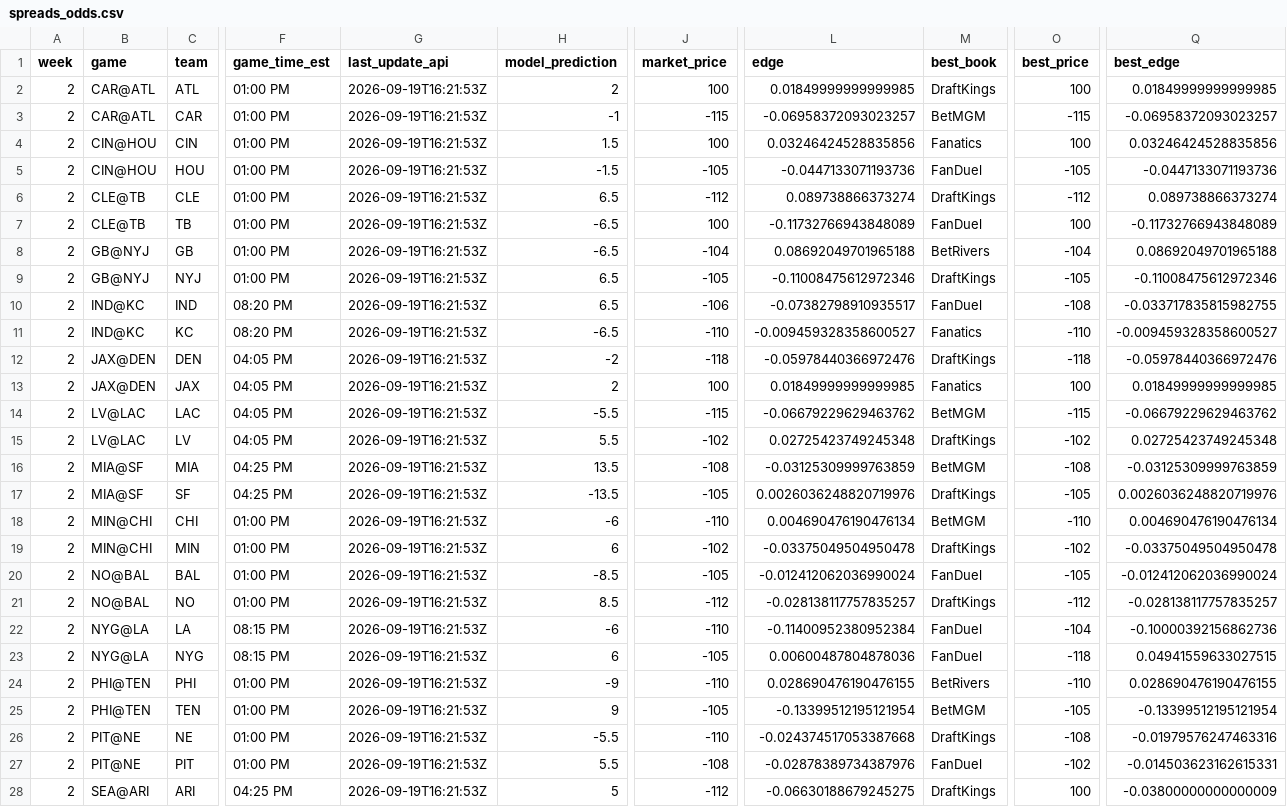
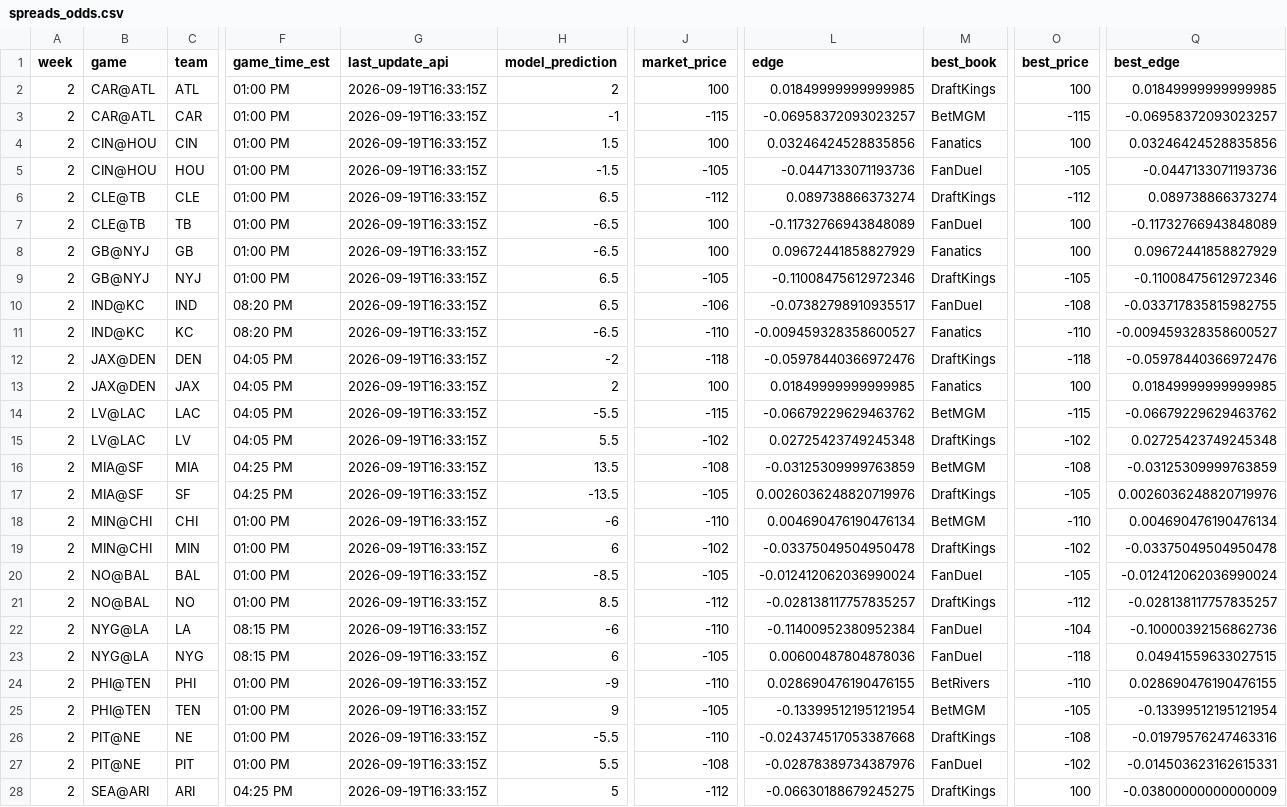
Before and after one commit to trashduty/trash-schedule, a CSV file: NFL_Odds/Data/spreads_odds.csv, drawn as a sheet; only a part is shown, gaps mark what is left out; the diff covers the shown part only; the diff names each change by its address in the sheet, - before the commit and + after, or states it on an @@ line.

```diff
--- a/NFL_Odds/Data/spreads_odds.csv
+++ b/NFL_Odds/Data/spreads_odds.csv
-G2:G28 (last_update_api): 2026-09-19T16:21:53Z
+G2:G28 (last_update_api): 2026-09-19T16:33:15Z
-J8 (market_price): -104
+J8 (market_price): 100
-L8 (edge): 0.08692049701965188
+L8 (edge): 0.09672441858827929
-M8 (best_book): BetRivers
+M8 (best_book): Fanatics
-O8 (best_price): -104
+O8 (best_price): 100
-Q8 (best_edge): 0.08692049701965188
+Q8 (best_edge): 0.09672441858827929
```
Also changed, not shown: 3 edited cells elsewhere in this file, NFL_Odds/Data/totals_odds.csv.
